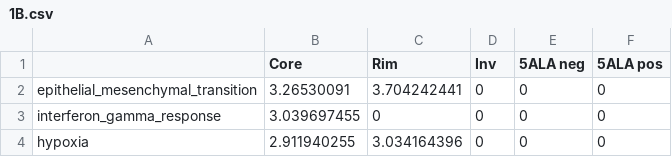
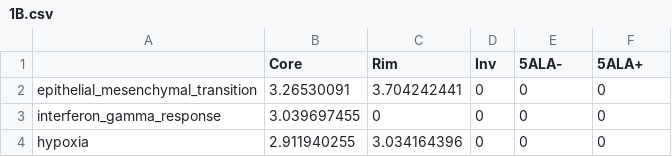
Before and after one commit to dtonmoy/GBM-project, a CSV file: Data/Main figures/1B.csv, drawn as a sheet; only a part is shown.

Commit message:
Update 1B.csv

```diff
--- a/Data/Main figures/1B.csv
+++ b/Data/Main figures/1B.csv
@@ -1,2 +1,2 @@
-,Core,Rim ,Inv,5ALA neg,5ALA pos
+,Core,Rim ,Inv,5ALA-,5ALA+
 epithelial_mesenchymal_transition,3.26530091,3.704242441,0,0,0
```
